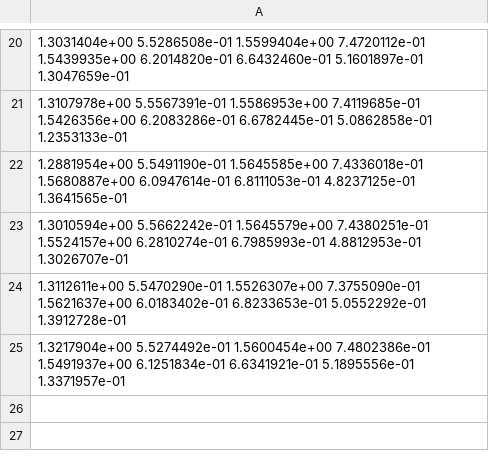
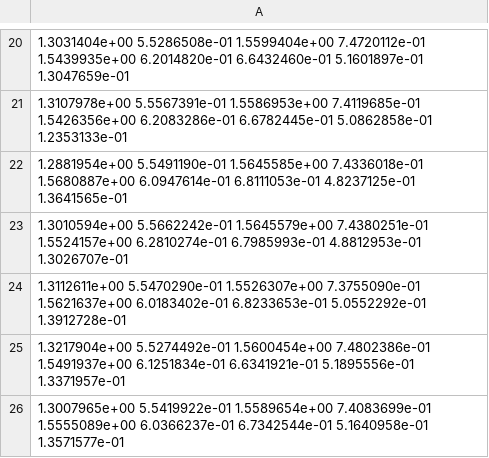
Before and after one commit to mwaugh0328/welfare-rural-urban-migration, a CSV file: bootstrap/montecarlo_edina_estimate.csv, drawn as a sheet; only a part is shown, gaps mark what is left out.

Commit message:
edina computer

```diff
--- a/bootstrap/montecarlo_edina_estimate.csv
+++ b/bootstrap/montecarlo_edina_estimate.csv
@@ -25 +25,2 @@
    1.3217904e+00   5.5274492e-01   1.5600454e+00   7.4802386e-01   1.5491937e+00   6.1251834e-01   6.6341921e-01   5.1895556e-01   1.3371957e-01
+   1.3007965e+00   5.5419922e-01   1.5589654e+00   7.4083699e-01   1.5555089e+00   6.0366237e-01   6.7342544e-01   5.1640958e-01   1.3571577e-01
```
Also changed, not shown: bootstrap/montecarlo_edina_fval.csv, 2 other files.
